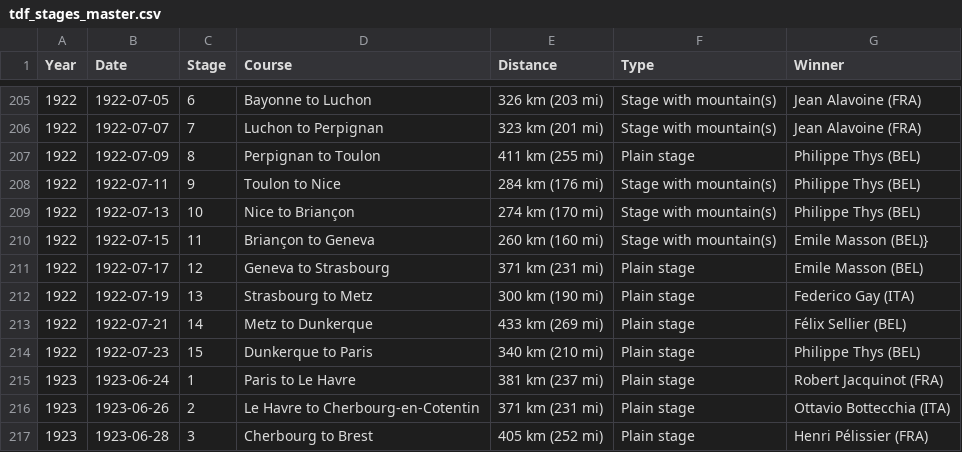
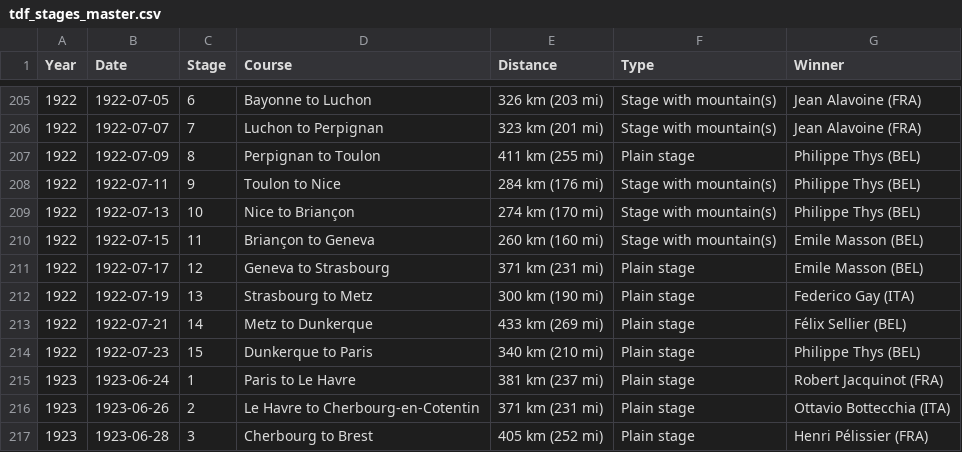
Before and after one commit to pedroandreutorres-dev/historical_tdf_data, a CSV file: data/raw/tdf_stages_master.csv, drawn as a sheet; only a part is shown, gaps mark what is left out.

Commit message:
Cleaned tdf_stages_master_csv

```diff
--- a/data/raw/tdf_stages_master.csv
+++ b/data/raw/tdf_stages_master.csv
@@ -209,3 +209,3 @@ Year,Date,Stage,Course,Distance,Type,Winner
 1922,1922-07-13,10,Nice to Briançon,274 km (170 mi),Stage with mountain(s),Philippe Thys (BEL)
-1922,1922-07-15,11,Briançon to Geneva,260 km (160 mi),Stage with mountain(s),Emile Masson (BEL)}
+1922,1922-07-15,11,Briançon to Geneva,260 km (160 mi),Stage with mountain(s),Emile Masson (BEL)
 1922,1922-07-17,12,Geneva to Strasbourg,371 km (231 mi),Plain stage,Emile Masson (BEL)
```
Also changed, not shown: 2 other files.
